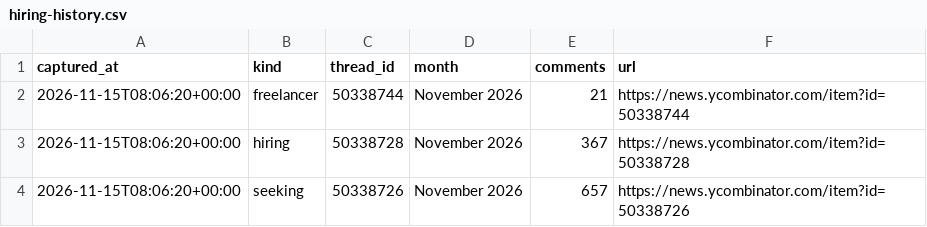
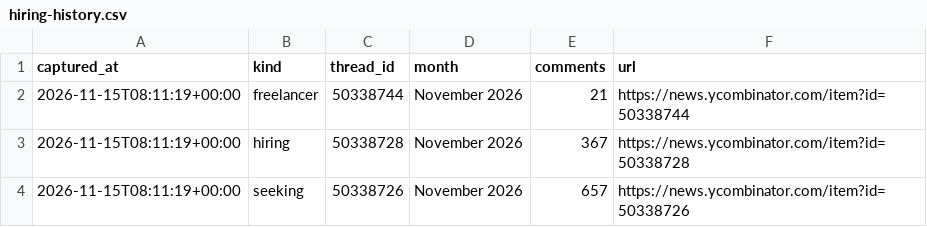
Before and after one commit to zalize-com/trendscope, a CSV file: data/hiring-history.csv, drawn as a sheet.

```diff
--- a/data/hiring-history.csv
+++ b/data/hiring-history.csv
@@ -1,4 +1,4 @@
 captured_at,kind,thread_id,month,comments,url
-2026-11-15T08:06:20+00:00,freelancer,50338744,November 2026,21,https://news.ycombinator.com/item?id=50338744
-2026-11-15T08:06:20+00:00,hiring,50338728,November 2026,367,https://news.ycombinator.com/item?id=50338728
-2026-11-15T08:06:20+00:00,seeking,50338726,November 2026,657,https://news.ycombinator.com/item?id=50338726
+2026-11-15T08:11:19+00:00,freelancer,50338744,November 2026,21,https://news.ycombinator.com/item?id=50338744
+2026-11-15T08:11:19+00:00,hiring,50338728,November 2026,367,https://news.ycombinator.com/item?id=50338728
+2026-11-15T08:11:19+00:00,seeking,50338726,November 2026,657,https://news.ycombinator.com/item?id=50338726
```
Also changed, not shown: data/daily/2026-11-15.csv, data/health-log.csv, 13 other files.
